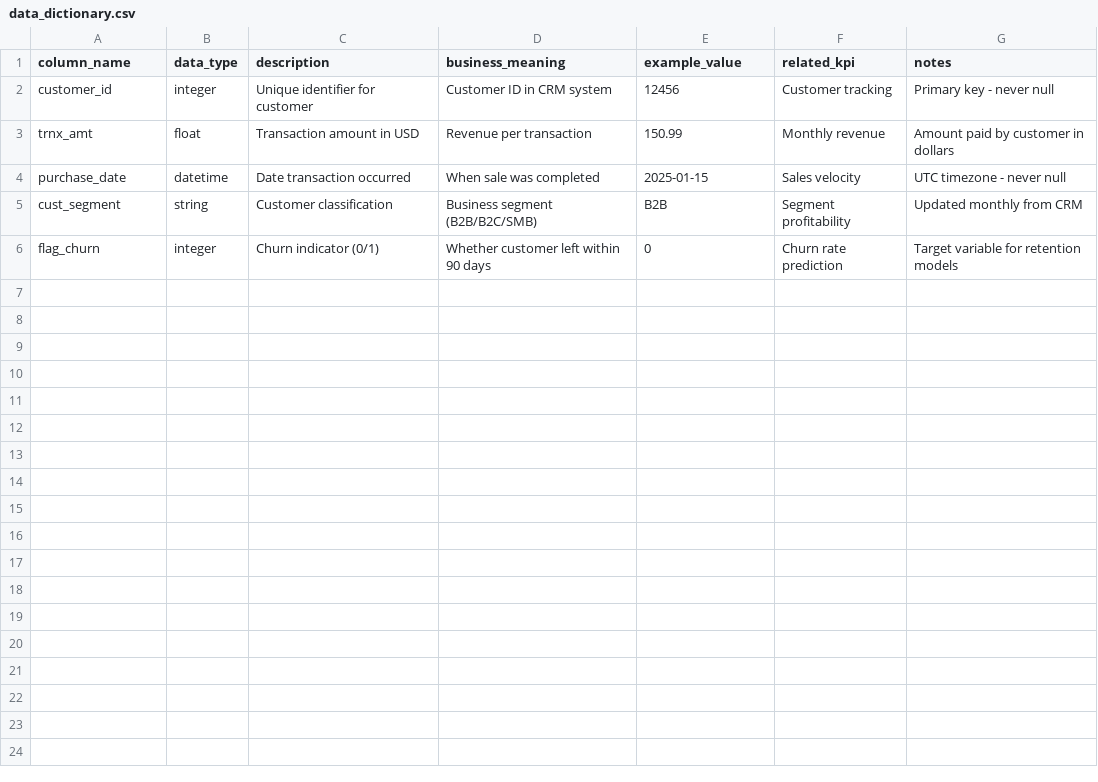
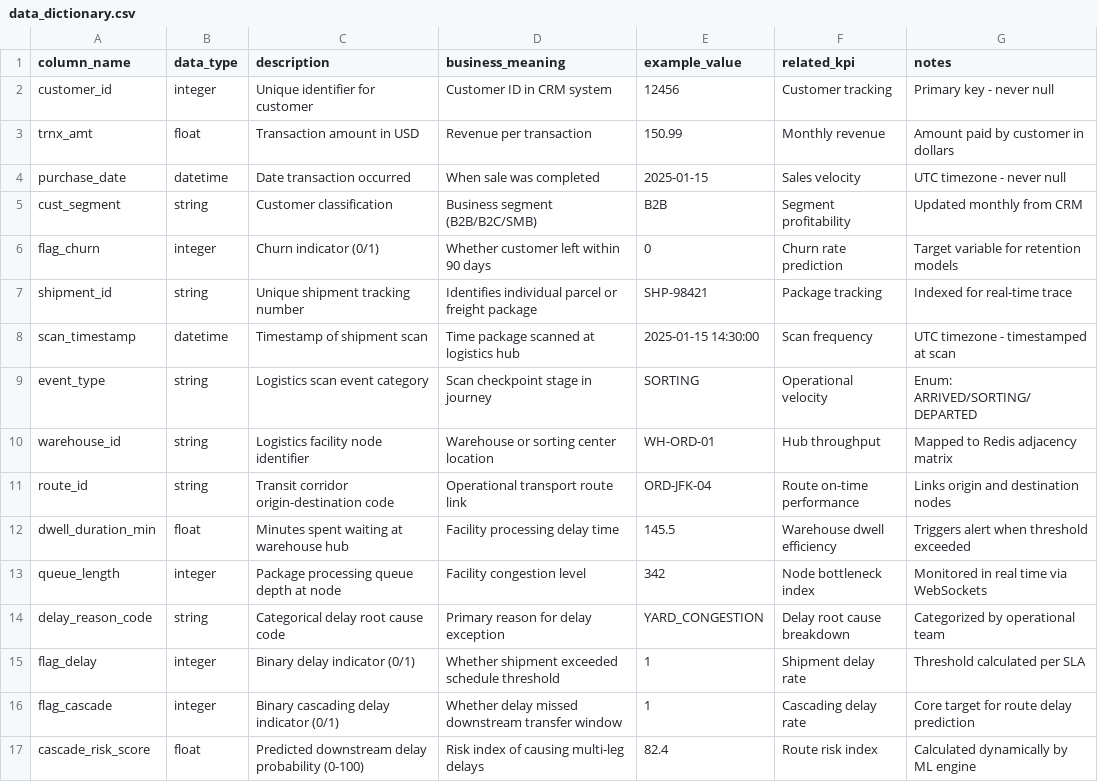
Before and after one commit to kalviumcommunity/S82_Logistics_Sprint1, a CSV file: docs/data_dictionary.csv, drawn as a sheet.

Commit message:
feat: create comprehensive data dictionary
Maps every column to business meaning and KPIs.
Resolves ambiguous column names with proposed renames.
Documents relationships between columns for team understanding.
Enables consistent interpretation across analytics team.

```diff
--- a/docs/data_dictionary.csv
+++ b/docs/data_dictionary.csv
@@ -6 +6,12 @@ cust_segment,string,Customer classification,Business segment (B2B/B2C/SMB),B2B,S
 flag_churn,integer,Churn indicator (0/1),Whether customer left within 90 days,0,Churn rate prediction,Target variable for retention models
+shipment_id,string,Unique shipment tracking number,Identifies individual parcel or freight package,SHP-98421,Package tracking,Indexed for real-time trace
+scan_timestamp,datetime,Timestamp of shipment scan,Time package scanned at logistics hub,2025-01-15 14:30:00,Scan frequency,UTC timezone - timestamped at scan
+event_type,string,Logistics scan event category,Scan checkpoint stage in journey,SORTING,Operational velocity,Enum: ARRIVED/SORTING/DEPARTED
+warehouse_id,string,Logistics facility node identifier,Warehouse or sorting center location,WH-ORD-01,Hub throughput,Mapped to Redis adjacency matrix
+route_id,string,Transit corridor origin-destination code,Operational transport route link,ORD-JFK-04,Route on-time performance,Links origin and destination nodes
+dwell_duration_min,float,Minutes spent waiting at warehouse hub,Facility processing delay time,145.5,Warehouse dwell efficiency,Triggers alert when threshold exceeded
+queue_length,integer,Package processing queue depth at node,Facility congestion level,342,Node bottleneck index,Monitored in real time via WebSockets
+delay_reason_code,string,Categorical delay root cause code,Primary reason for delay exception,YARD_CONGESTION,Delay root cause breakdown,Categorized by operational team
+flag_delay,integer,Binary delay indicator (0/1),Whether shipment exceeded schedule threshold,1,Shipment delay rate,Threshold calculated per SLA
+flag_cascade,integer,Binary cascading delay indicator (0/1),Whether delay missed downstream transfer window,1,Cascading delay rate,Core target for route delay prediction
+cascade_risk_score,float,Predicted downstream delay probability (0-100),Risk index of causing multi-leg delays,82.4,Route risk index,Calculated dynamically by ML engine
```
Also changed, not shown: 1 other file.
